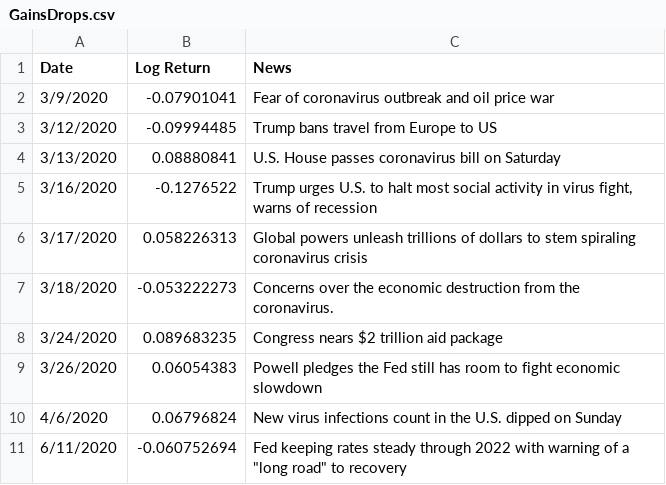
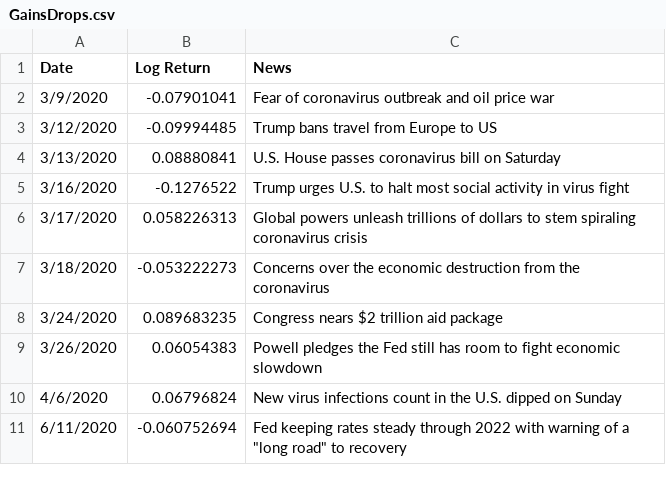
Before and after one commit to fk652/Big_Data_Project-Fall_2020, a CSV file: datasets/Stock Data/GainsDrops.csv, drawn as a sheet.

```diff
--- a/datasets/Stock Data/GainsDrops.csv
+++ b/datasets/Stock Data/GainsDrops.csv
@@ -4,5 +4,5 @@ Date,Log Return,News
 3/13/2020,0.08880841,U.S. House passes coronavirus bill on Saturday
-3/16/2020,-0.1276522,"Trump urges U.S. to halt most social activity in virus fight, warns of recession"
+3/16/2020,-0.1276522,Trump urges U.S. to halt most social activity in virus fight
 3/17/2020,0.058226313,Global powers unleash trillions of dollars to stem spiraling coronavirus crisis
-3/18/2020,-0.053222273,Concerns over the economic destruction from the coronavirus.
+3/18/2020,-0.053222273,Concerns over the economic destruction from the coronavirus
 3/24/2020,0.089683235,Congress nears $2 trillion aid package
```
Also changed, not shown: data-analysis/consumer_discretionary_groups.csv, 4 other files.
